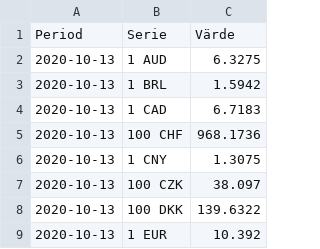
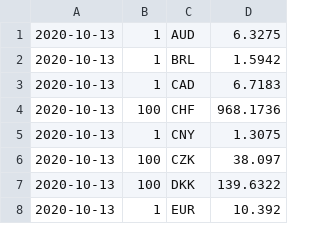
Before and after one commit to svenrog/programmeringsteknik-c, a CSV file: currencies/currencies/Resources/Riksbanken_2020-10-13.csv, drawn as a sheet; only a part is shown; removed rows and columns are numbered as before the commit, all else as after; the diff names each change by its address in the sheet, - before the commit and + after, or states it on an @@ line.

Commit message:
End of day sync, logic broken for currencies and months not finished.

```diff
--- a/currencies/currencies/Resources/Riksbanken_2020-10-13.csv
+++ b/currencies/currencies/Resources/Riksbanken_2020-10-13.csv
-column B, rows 2-9: 1 AUD | 1 BRL | 1 CAD | 100 CHF | 1 CNY | 100 CZK | 100 DKK | 1 EUR
+column B, rows 1-8: 1 | 1 | 1 | 100 | 1 | 100 | 100 | 1
+column C, rows 1-8: AUD | BRL | CAD | CHF | CNY | CZK | DKK | EUR
-row 1: Period | Serie | Värde
```
Also changed, not shown: 6 other files.
